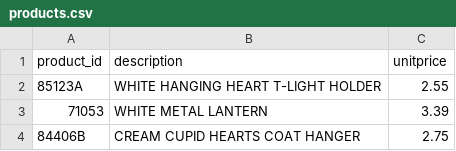
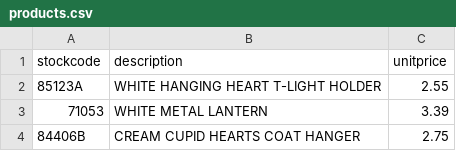
Before and after one commit to jpbb15/Inventory_Management_Analysis, a CSV file: 5_database/Data_CSV/products.csv, drawn as a sheet; only a part is shown.

```diff
--- a/5_database/Data_CSV/products.csv
+++ b/5_database/Data_CSV/products.csv
@@ -1,2 +1,2 @@
-product_id,description,unitprice
+stockcode,description,unitprice
 85123A,WHITE HANGING HEART T-LIGHT HOLDER,2.55
```
Also changed, not shown: 7 other files.
